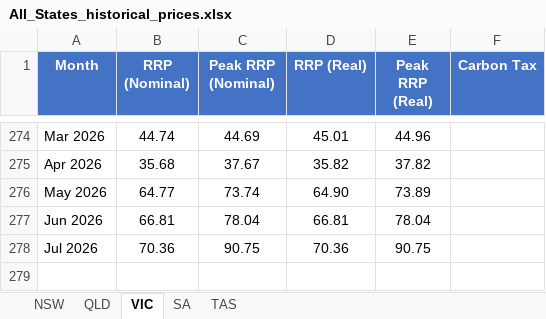
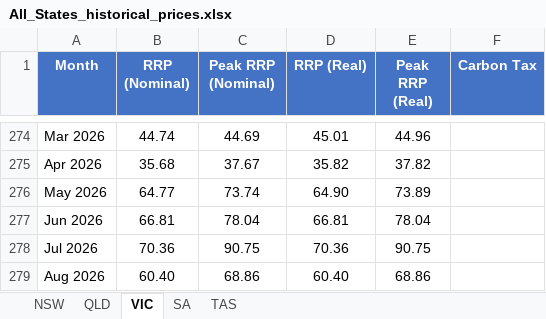
Before and after one commit to cutout-z/aemo-historical-prices, an Excel workbook: outputs/All_States_historical_prices.xlsx, sheet VIC, drawn as a sheet; only a part is shown, gaps mark what is left out; values as stored, in another font and other column widths than the file's, no borders; the diff names each change by its address in the sheet, - before the commit and + after, or states it on an @@ line.

```diff
--- a/outputs/All_States_historical_prices.xlsx (sheet VIC)
+++ b/outputs/All_States_historical_prices.xlsx (sheet VIC)
+row 279: Aug 2026 | 60.40 | 68.86 | 60.40 | 68.86
```
Also changed, not shown: sheet TAS, sheet NSW, sheet SA, sheet QLD, outputs/NSW_historical_prices.xlsx, outputs/QLD_historical_prices.xlsx, 4 other files.
